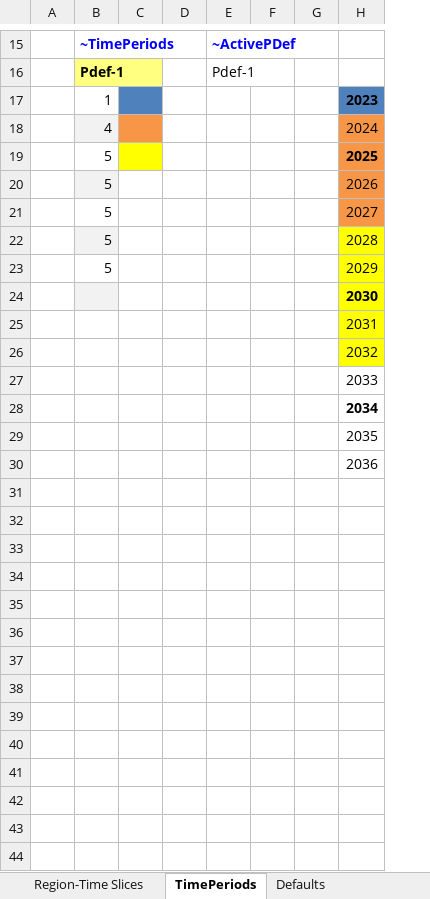
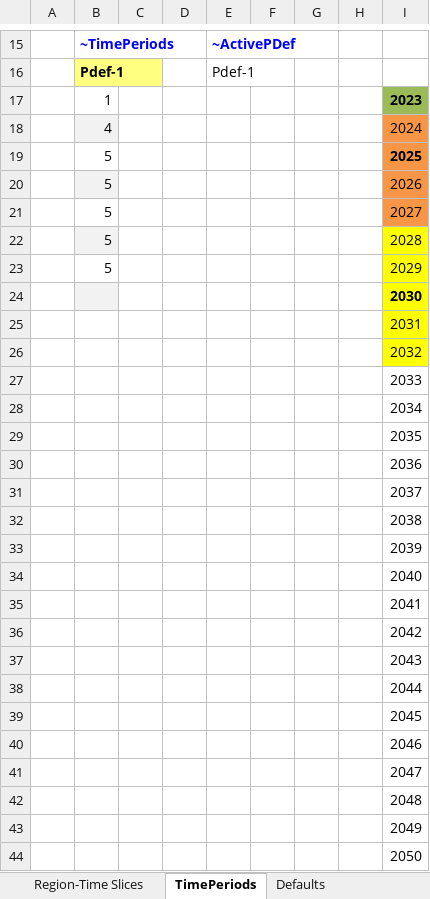
Before and after one commit to michelangeloinzerilli/TIMES_git, an Excel workbook: SysSettings.xlsx, sheet TimePeriods, drawn as a sheet; only a part is shown, gaps mark what is left out; values as stored, in another font and other column widths than the file's, no borders; addresses are those after the commit; the diff names each change by its address in the sheet, - before the commit and + after, or states it on an @@ line.

```diff
--- a/SysSettings.xlsx (sheet TimePeriods)
+++ b/SysSettings.xlsx (sheet TimePeriods)
+column H, empty
-C17 fill: #4F81BD
+C17 fill: none
-I17 fill: #4F81BD
+I17 fill: #9BBB59
-C18 fill: #F79646
+C18 fill: none
-C19 fill: #FFFF00
+C19 fill: none
-I28 bold: on
+I28 bold: off
+row 31:  |  |  |  |  |  |  |  | 2037
+row 32:  |  |  |  |  |  |  |  | 2038
+row 33:  |  |  |  |  |  |  |  | 2039
+row 34:  |  |  |  |  |  |  |  | 2040
+row 35:  |  |  |  |  |  |  |  | 2041
+row 36:  |  |  |  |  |  |  |  | 2042
+row 37:  |  |  |  |  |  |  |  | 2043
+row 38:  |  |  |  |  |  |  |  | 2044
+row 39:  |  |  |  |  |  |  |  | 2045
+row 40:  |  |  |  |  |  |  |  | 2046
+row 41:  |  |  |  |  |  |  |  | 2047
+row 42:  |  |  |  |  |  |  |  | 2048
+row 43:  |  |  |  |  |  |  |  | 2049
+row 44:  |  |  |  |  |  |  |  | 2050
```
Also changed, not shown: sheet Constants, formulas that keep their value, SuppXLS/Scen_AF_SOLAR.xlsx, SuppXLS/Scen_AF_WIND_OFF.xlsx, 8 other files.
